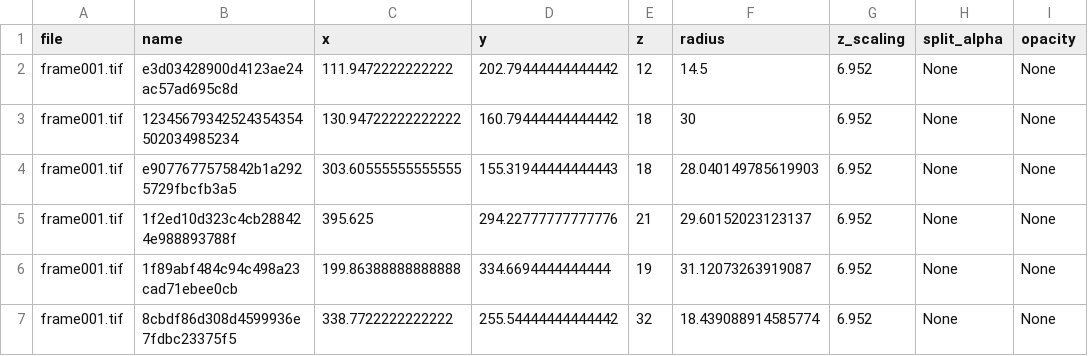
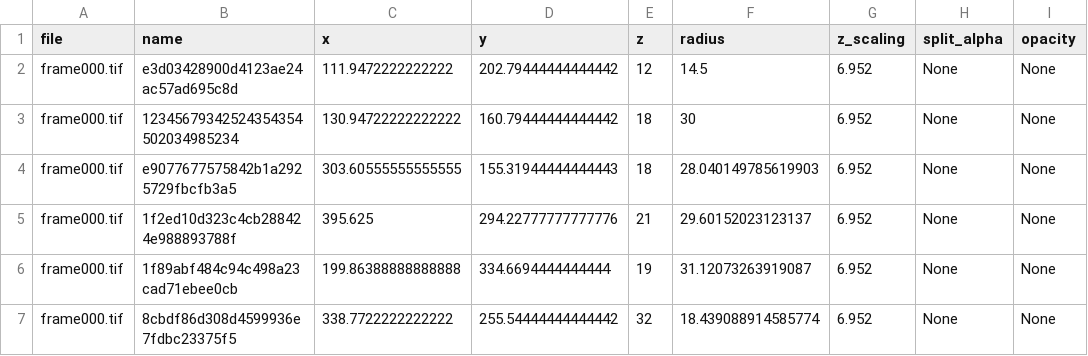
Before and after one commit to waynebhayes/CellUniverse, a CSV file: C++/examples/initial.csv, drawn as a sheet.

```diff
--- a/C++/examples/initial.csv
+++ b/C++/examples/initial.csv
@@ -1,7 +1,7 @@
 file,name,x,y,z,radius,z_scaling,split_alpha,opacity
-frame001.tif,e3d03428900d4123ae24ac57ad695c8d,111.9472222222222,202.79444444444442,12,14.5,6.952,None,None
-frame001.tif,12345679342524354354502034985234,130.94722222222222,160.79444444444442,18,30,6.952,None,None
-frame001.tif,e9077677575842b1a2925729fbcfb3a5,303.60555555555555,155.31944444444443,18,28.040149785619903,6.952,None,None
-frame001.tif,1f2ed10d323c4cb288424e988893788f,395.625,294.22777777777776,21,29.60152023123137,6.952,None,None
-frame001.tif,1f89abf484c94c498a23cad71ebee0cb,199.86388888888888,334.6694444444444,19,31.12073263919087,6.952,None,None
-frame001.tif,8cbdf86d308d4599936e7fdbc23375f5,338.7722222222222,255.54444444444442,32,18.439088914585774,6.952,None,None
+frame000.tif,e3d03428900d4123ae24ac57ad695c8d,111.9472222222222,202.79444444444442,12,14.5,6.952,None,None
+frame000.tif,12345679342524354354502034985234,130.94722222222222,160.79444444444442,18,30,6.952,None,None
+frame000.tif,e9077677575842b1a2925729fbcfb3a5,303.60555555555555,155.31944444444443,18,28.040149785619903,6.952,None,None
+frame000.tif,1f2ed10d323c4cb288424e988893788f,395.625,294.22777777777776,21,29.60152023123137,6.952,None,None
+frame000.tif,1f89abf484c94c498a23cad71ebee0cb,199.86388888888888,334.6694444444444,19,31.12073263919087,6.952,None,None
+frame000.tif,8cbdf86d308d4599936e7fdbc23375f5,338.7722222222222,255.54444444444442,32,18.439088914585774,6.952,None,None
```
Also changed, not shown: 4 other files.
